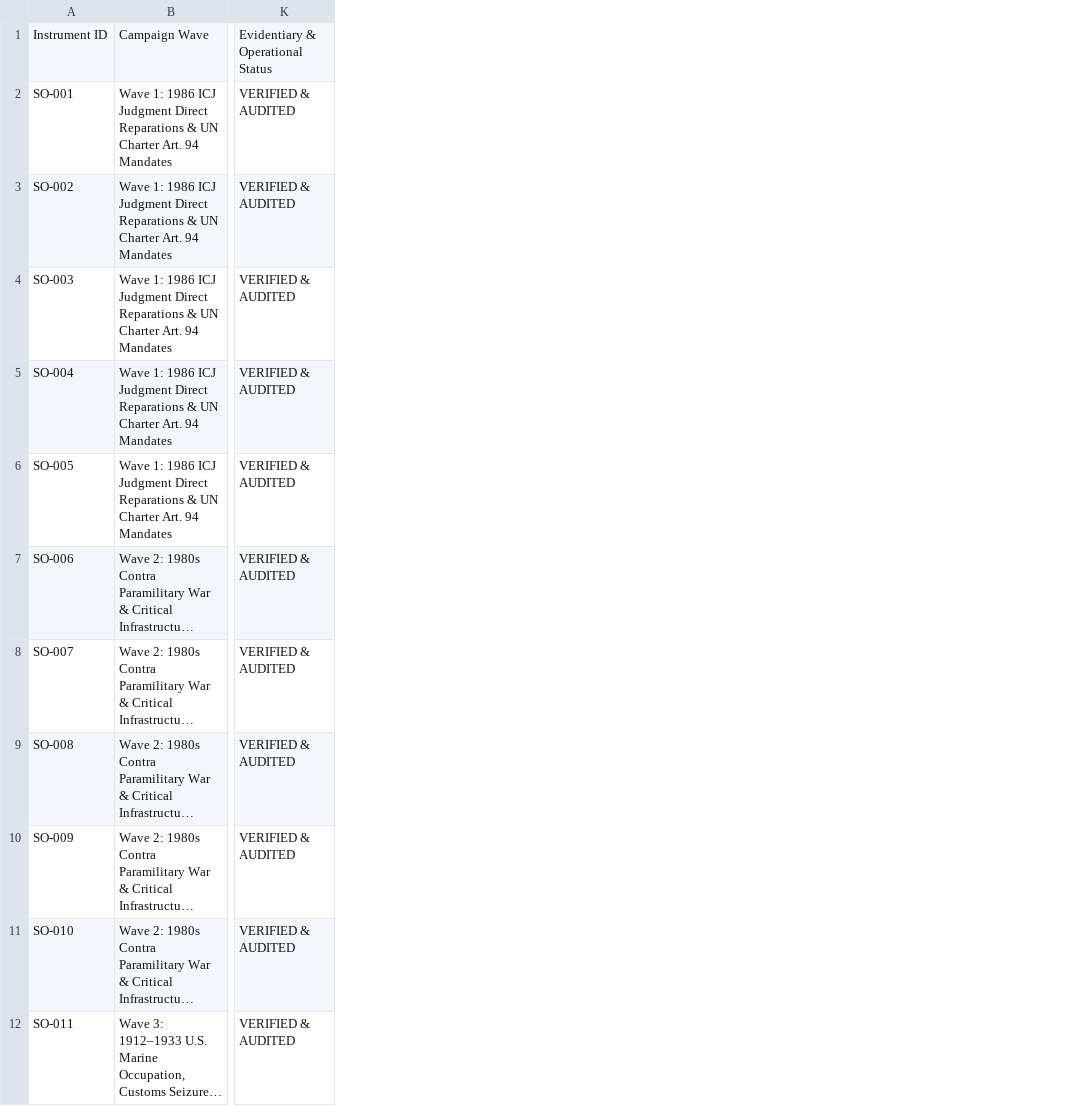
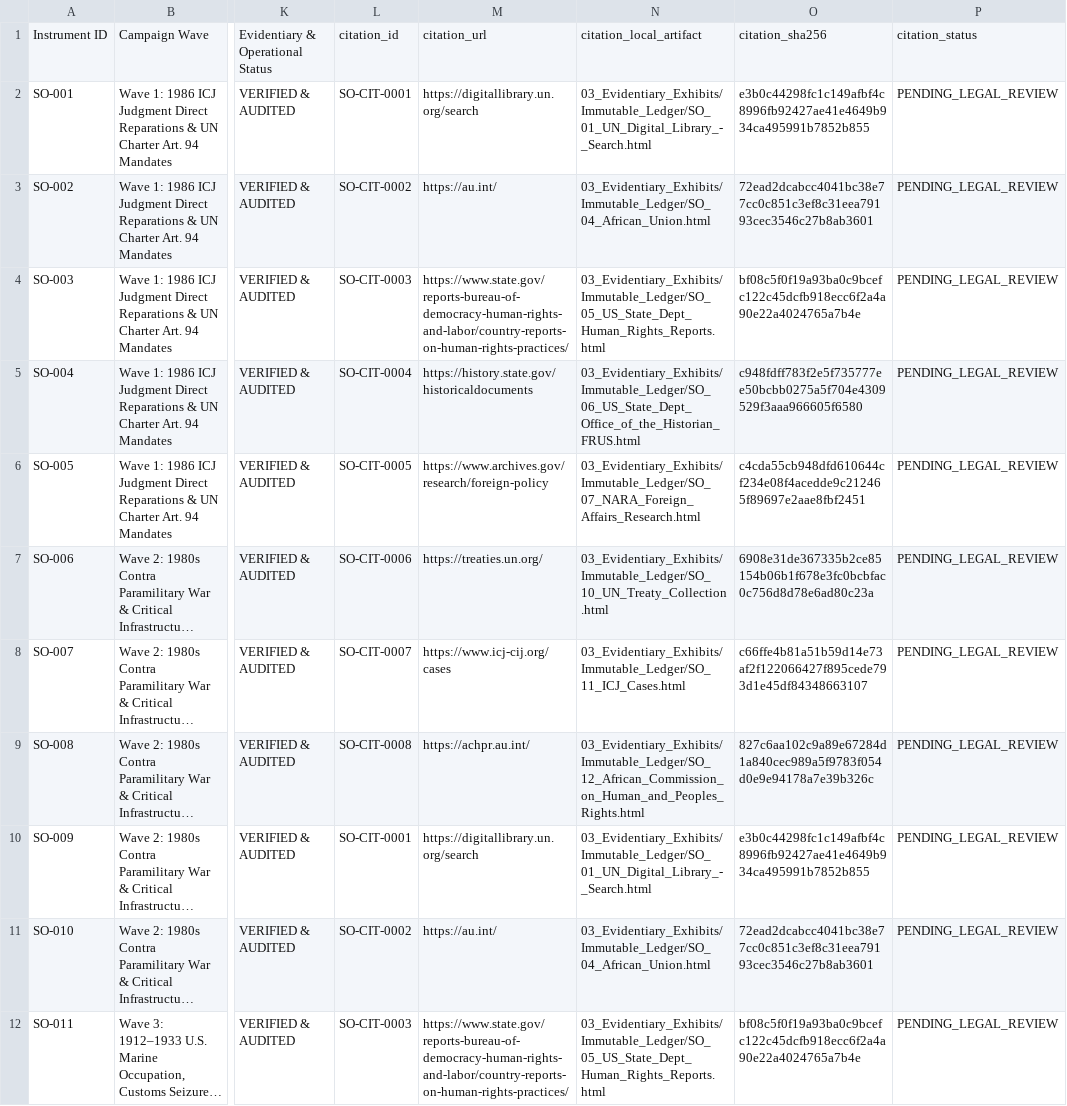
Before and after one commit to GlobalRestitutionAlliance/africa-us-so-somalia-master-litigation, a CSV file: 00_Master_Knowledge_Base/Master_Somalia_Restitution_Crosswalk_Matrix.csv, drawn as a sheet; only a part is shown, gaps mark what is left out; long unchanged cells end in …; the diff names each change by its address in the sheet, - before the commit and + after, or states it on an @@ line.

Commit message:
AFRICA harvest/citations/docs/manifests parity pass

```diff
--- a/00_Master_Knowledge_Base/Master_Somalia_Restitution_Crosswalk_Matrix.csv
+++ b/00_Master_Knowledge_Base/Master_Somalia_Restitution_Crosswalk_Matrix.csv
+column L, rows 1-12: citation_id | SO-CIT-0001 | SO-CIT-0002 | SO-CIT-0003 | SO-CIT-0004 | SO-CIT-0005 | SO-CIT-0006 | SO-CIT-0007 | SO-CIT-0008 | SO-CIT-0001 | SO-CIT-0002 | SO-CIT-0003
+column M, rows 1-12: citation_url | https://digitallibrary.un.org/search | https://au.int/ | https://www.state.gov/reports-bureau-of-democracy-human-rights-and-labor/country-reports-on-human-rights-practices/ | https://history.state.gov/historicaldocuments | https://www.archives.gov/research/foreign-policy | https://treaties.un.org/ | https://www.icj-cij.org/cases | https://achpr.au.int/ | https://digitallibrary.un.org/search | https://au.int/ | https://www.state.gov/reports-bureau-of-democracy-human-rights-and-labor/country-reports-on-human-rights-practices/
+column N, rows 1-12: citation_local_artifact | 03_Evidentiary_Exhibits/Immutable_Ledger/SO_01_UN_Digital_Library_-_Search.html | 03_Evidentiary_Exhibits/Immutable_Ledger/SO_04_African_Union.html | 03_Evidentiary_Exhibits/Immutable_Ledger/SO_05_US_State_Dept_Human_Rights_Reports.html | 03_Evidentiary_Exhibits/Immutable_Ledger/SO_06_US_State_Dept_Office_of_the_Historian_FRUS.html | 03_Evidentiary_Exhibits/Immutable_Ledger/SO_07_NARA_Foreign_Affairs_Research.html | 03_Evidentiary_Exhibits/Immutable_Ledger/SO_10_UN_Treaty_Collection.html | 03_Evidentiary_Exhibits/Immutable_Ledger/SO_11_ICJ_Cases.html | 03_Evidentiary_Exhibits/Immutable_Ledger/SO_12_African_Commission_on_Human_and_Peoples_Rights.html | 03_Evidentiary_Exhibits/Immutable_Ledger/SO_01_UN_Digital_Library_-_Search.html | 03_Evidentiary_Exhibits/Immutable_Ledger/SO_04_African_Union.html | 03_Evidentiary_Exhibits/Immutable_Ledger/SO_05_US_State_Dept_Human_Rights_Reports.html
+column O, rows 1-12: citation_sha256 | e3b0c44298fc1c149afbf4c8996fb92427ae41e4649b934ca495991b7852b855 | 72ead2dcabcc4041bc38e77cc0c851c3ef8c31eea79193cec3546c27b8ab3601 | bf08c5f0f19a93ba0c9bcefc122c45dcfb918ecc6f2a4a90e22a4024765a7b4e | c948fdff783f2e5f735777ee50bcbb0275a5f704e4309529f3aaa966605f6580 | c4cda55cb948dfd610644cf234e08f4acedde9c212465f89697e2aae8fbf2451 | 6908e31de367335b2ce85154b06b1f678e3fc0bcbfac0c756d8d78e6ad80c23a | c66ffe4b81a51b59d14e73af2f122066427f895cede793d1e45df84348663107 | 827c6aa102c9a89e67284d1a840cec989a5f9783f054d0e9e94178a7e39b326c | e3b0c44298fc1c149afbf4c8996fb92427ae41e4649b934ca495991b7852b855 | 72ead2dcabcc4041bc38e77cc0c851c3ef8c31eea79193cec3546c27b8ab3601 | bf08c5f0f19a93ba0c9bcefc122c45dcfb918ecc6f2a4a90e22a4024765a7b4e
+column P, rows 1-12: citation_status | PENDING_LEGAL_REVIEW | PENDING_LEGAL_REVIEW | PENDING_LEGAL_REVIEW | PENDING_LEGAL_REVIEW | PENDING_LEGAL_REVIEW | PENDING_LEGAL_REVIEW | PENDING_LEGAL_REVIEW | PENDING_LEGAL_REVIEW | PENDING_LEGAL_REVIEW | PENDING_LEGAL_REVIEW | PENDING_LEGAL_REVIEW
```
Also changed, not shown: 00_Master_Knowledge_Base/Master_US_SO_SOMALIA_Restitution_Crosswalk_Matrix.csv, 53 other files.
